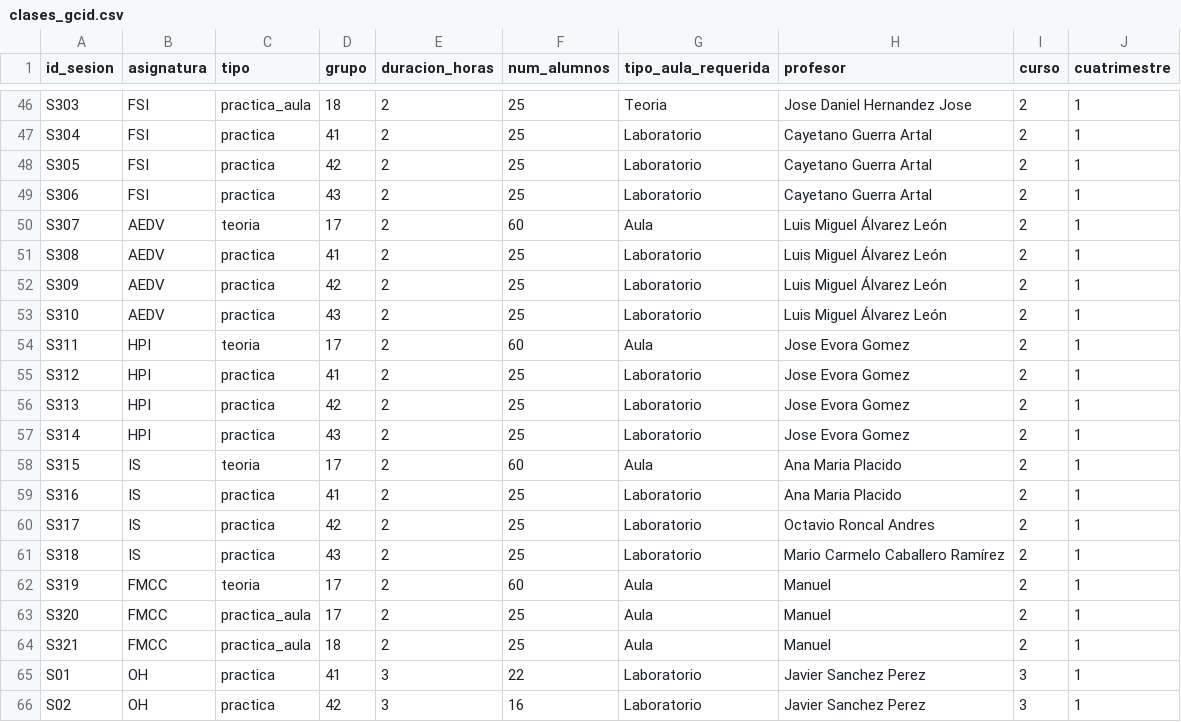
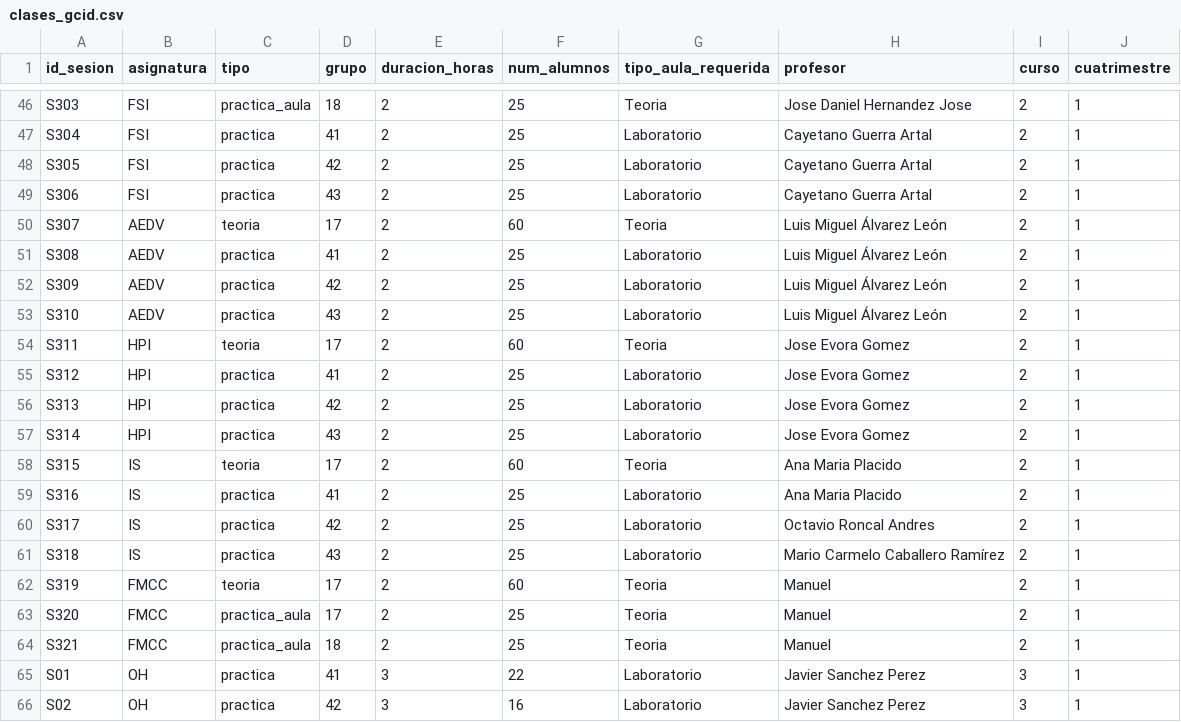
Before and after one commit to inestorres102/ProyectoOH, a CSV file: datos/clases_gcid.csv, drawn as a sheet; only a part is shown, gaps mark what is left out.

Commit message:
Error Aula instead of Teoria

```diff
--- a/datos/clases_gcid.csv
+++ b/datos/clases_gcid.csv
@@ -49,3 +49,3 @@ S305,FSI,practica,42,2,25,Laboratorio,Cayetano Guerra Artal,2,1
 S306,FSI,practica,43,2,25,Laboratorio,Cayetano Guerra Artal,2,1
-S307,AEDV,teoria,17,2,60,Aula,Luis Miguel Álvarez León,2,1
+S307,AEDV,teoria,17,2,60,Teoria,Luis Miguel Álvarez León,2,1
 S308,AEDV,practica,41,2,25,Laboratorio,Luis Miguel Álvarez León,2,1
@@ -53,3 +53,3 @@ S309,AEDV,practica,42,2,25,Laboratorio,Luis Miguel Álvarez León,2,1
 S310,AEDV,practica,43,2,25,Laboratorio,Luis Miguel Álvarez León,2,1
-S311,HPI,teoria,17,2,60,Aula,Jose Evora Gomez,2,1
+S311,HPI,teoria,17,2,60,Teoria,Jose Evora Gomez,2,1
 S312,HPI,practica,41,2,25,Laboratorio,Jose Evora Gomez,2,1
@@ -57,3 +57,3 @@ S313,HPI,practica,42,2,25,Laboratorio,Jose Evora Gomez,2,1
 S314,HPI,practica,43,2,25,Laboratorio,Jose Evora Gomez,2,1
-S315,IS,teoria,17,2,60,Aula,Ana Maria Placido,2,1
+S315,IS,teoria,17,2,60,Teoria,Ana Maria Placido,2,1
 S316,IS,practica,41,2,25,Laboratorio,Ana Maria Placido,2,1
@@ -61,5 +61,5 @@ S317,IS,practica,42,2,25,Laboratorio,Octavio Roncal Andres,2,1
 S318,IS,practica,43,2,25,Laboratorio,Mario Carmelo Caballero Ramírez,2,1
-S319,FMCC,teoria,17,2,60,Aula,Manuel,2,1
-S320,FMCC,practica_aula,17,2,25,Aula,Manuel,2,1
-S321,FMCC,practica_aula,18,2,25,Aula,Manuel,2,1
+S319,FMCC,teoria,17,2,60,Teoria,Manuel,2,1
+S320,FMCC,practica_aula,17,2,25,Teoria,Manuel,2,1
+S321,FMCC,practica_aula,18,2,25,Teoria,Manuel,2,1
 S01,OH,practica,41,3,22,Laboratorio,Javier Sanchez Perez,3,1
```
